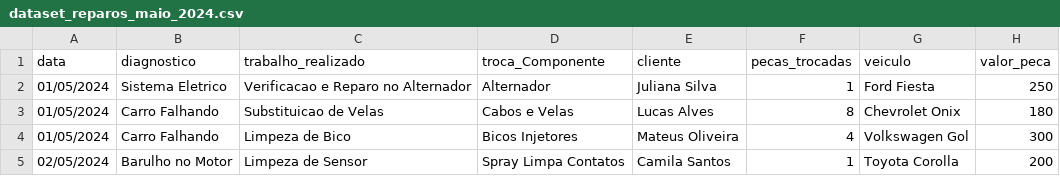
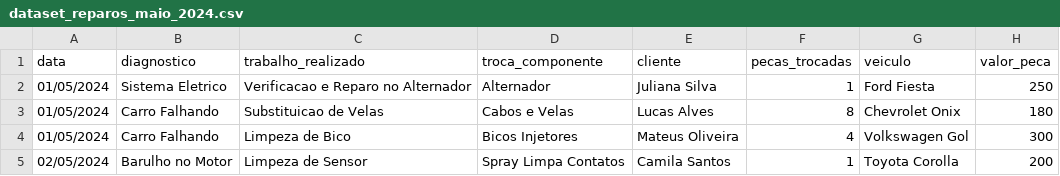
Before and after one commit to 68vinicius/Carro-Exato-Dashboard, a CSV file: Data/dataset_reparos_maio_2024.csv, drawn as a sheet; only a part is shown; the diff names each change by its address in the sheet, - before the commit and + after, or states it on an @@ line.

```diff
--- a/Data/dataset_reparos_maio_2024.csv
+++ b/Data/dataset_reparos_maio_2024.csv
-D1: troca_Componente
+D1: troca_componente
```
Also changed, not shown: 2 other files.
